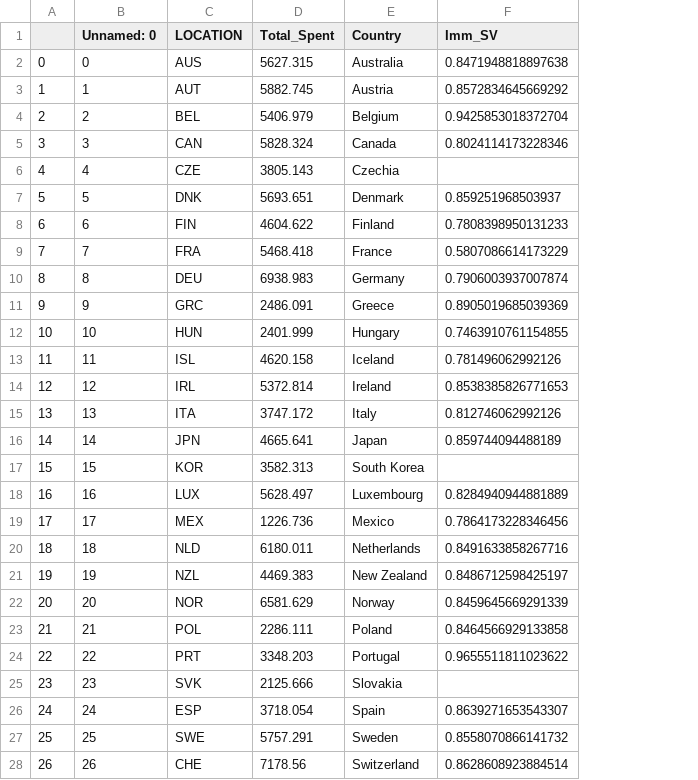
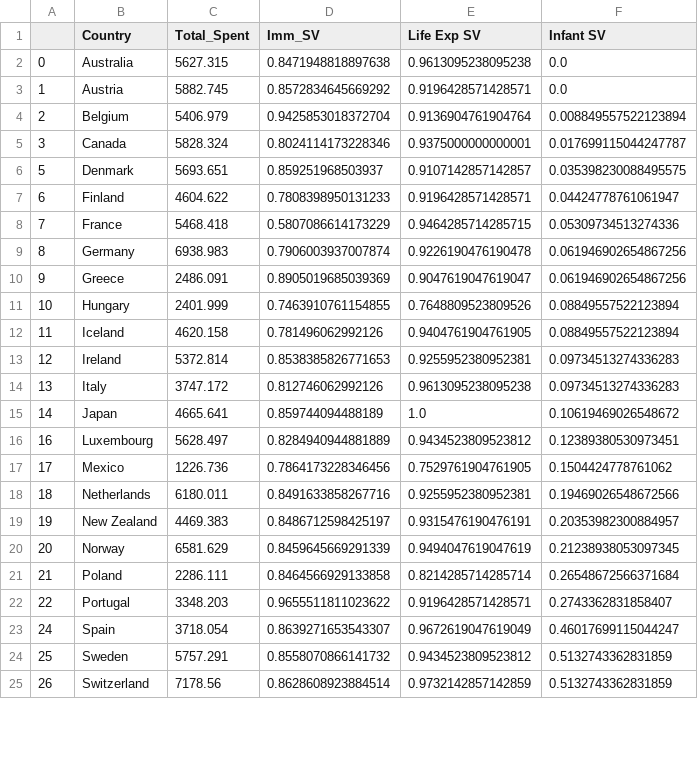
Before and after one commit to mko02/BeastCancer, a CSV file: CSV/full_dataset.csv, drawn as a sheet; only a part is shown; removed rows and columns are numbered as before the commit, all else as after; the diff covers the shown part only; the diff names each change by its address in the sheet, - before the commit and + after, or states it on an @@ line.

Commit message:
add to full

```diff
--- a/CSV/full_dataset.csv
+++ b/CSV/full_dataset.csv
-column C (LOCATION), rows 2-5: AUS | AUT | BEL | CAN; rows 7-16: DNK | FIN | FRA | DEU | GRC | HUN | ISL | IRL | ITA | JPN; rows 18-24: LUX | MEX | NLD | NZL | NOR | POL | PRT; rows 26-28: ESP | SWE | CHE
-column E (Country), rows 2-5: Australia | Austria | Belgium | Canada; rows 7-16: Denmark | Finland | France | Germany | Greece | Hungary | Iceland | Ireland | Italy | Japan; rows 18-24: Luxembourg | Mexico | Netherlands | New Zealand | Norway | Poland | Portugal; rows 26-28: Spain | Sweden | Switzerland
+column E (Life Exp SV), rows 2-25: 0.9613095238095238 | 0.9196428571428571 | 0.9136904761904764 | 0.9375000000000001 | 0.9107142857142857 | 0.9196428571428571 | 0.9464285714285715 | 0.9226190476190478 | 0.9047619047619047 | 0.7648809523809526 | 0.9404761904761905 | 0.9255952380952381 | 0.9613095238095238 | 1.0 | 0.9434523809523812 | 0.7529761904761905 | 0.9255952380952381 | 0.9315476190476191 | 0.9494047619047619 | 0.8214285714285714 | 0.9196428571428571 | 0.9672619047619049 | 0.9434523809523812 | 0.9732142857142859
+column F (Infant SV), rows 2-25: 0.0 | 0.0 | 0.008849557522123894 | 0.017699115044247787 | 0.035398230088495575 | 0.04424778761061947 | 0.05309734513274336 | 0.061946902654867256 | 0.061946902654867256 | 0.08849557522123894 | 0.08849557522123894 | 0.09734513274336283 | 0.09734513274336283 | 0.10619469026548672 | 0.12389380530973451 | 0.1504424778761062 | 0.19469026548672566 | 0.20353982300884957 | 0.21238938053097345 | 0.26548672566371684 | 0.2743362831858407 | 0.46017699115044247 | 0.5132743362831859 | 0.5132743362831859
-B1: Unnamed: 0
+B1: Country
-B2 (Country): 0
+B2 (Country): Australia
-B3 (Country): 1
+B3 (Country): Austria
-B4 (Country): 2
+B4 (Country): Belgium
-B5 (Country): 3
+B5 (Country): Canada
-row 6: 4 | 4 | CZE | 3805.143 | Czechia
-B6 (Country): 5
+B6 (Country): Denmark
-B7 (Country): 6
+B7 (Country): Finland
-B8 (Country): 7
+B8 (Country): France
-B9 (Country): 8
+B9 (Country): Germany
-B10 (Country): 9
+B10 (Country): Greece
-B11 (Country): 10
+B11 (Country): Hungary
-B12 (Country): 11
+B12 (Country): Iceland
-B13 (Country): 12
+B13 (Country): Ireland
-B14 (Country): 13
+B14 (Country): Italy
-B15 (Country): 14
+B15 (Country): Japan
-row 17: 15 | 15 | KOR | 3582.313 | South Korea
-B16 (Country): 16
+B16 (Country): Luxembourg
-B17 (Country): 17
+B17 (Country): Mexico
-B18 (Country): 18
+B18 (Country): Netherlands
-B19 (Country): 19
+B19 (Country): New Zealand
-B20 (Country): 20
+B20 (Country): Norway
-B21 (Country): 21
+B21 (Country): Poland
-B22 (Country): 22
+B22 (Country): Portugal
-row 25: 23 | 23 | SVK | 2125.666 | Slovakia
-B23 (Country): 24
+B23 (Country): Spain
-B24 (Country): 25
+B24 (Country): Sweden
-B25 (Country): 26
+B25 (Country): Switzerland
```
Also changed, not shown: 6 removed rows and 9 edited cells elsewhere in this file, 2 other files.
